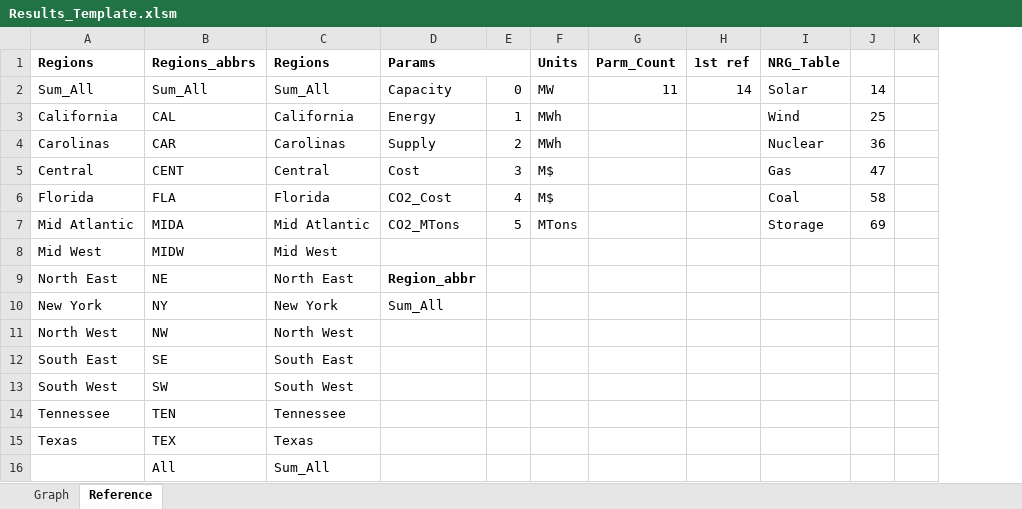
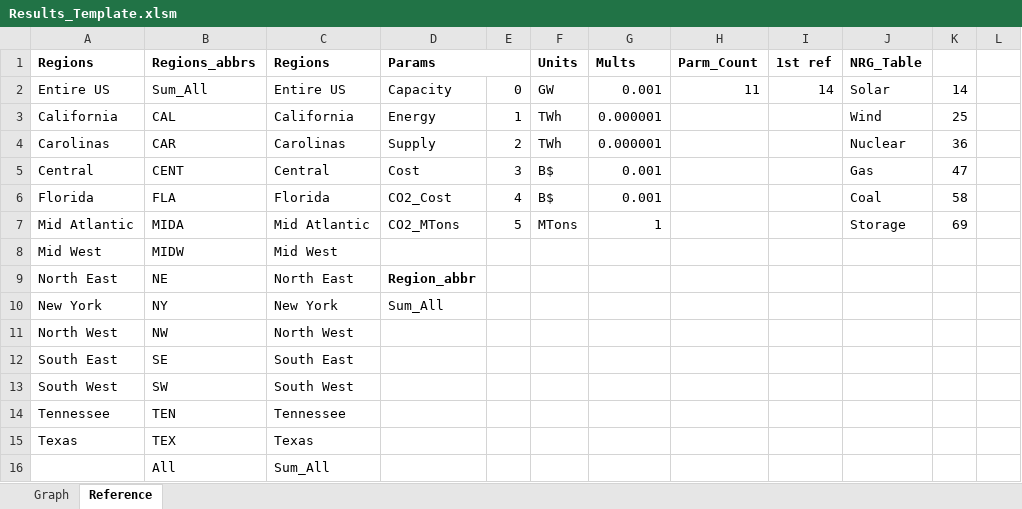
Before and after one commit to renaldinE/Optimize, an Excel workbook: Template/Results_Template.xlsm, sheet Reference, drawn as a sheet; only a part is shown; values as stored, in another font and other column widths than the file's, no borders; the diff names each change by its address in the sheet, - before the commit and + after, or states it on an @@ line.

Commit message:
Changed units on y-axis for not so many 000's

```diff
--- a/Template/Results_Template.xlsm (sheet Reference)
+++ b/Template/Results_Template.xlsm (sheet Reference)
+column G (Mults), rows 2-7: 0.001 | 0.000001 | 0.000001 | 0.001 | 0.001 | 1
-A2 (Regions): Sum_All
+A2 (Regions): Entire US
-C2 (Regions): Sum_All
+C2 (Regions): Entire US
-F2 (Units): MW
+F2 (Units): GW
-F3:F4 (Units): MWh
+F3:F4 (Units): TWh
-F5:F6 (Units): M$
+F5:F6 (Units): B$
```
Also changed, not shown: sheet Graph, formulas that keep their value, charts or pictures.
